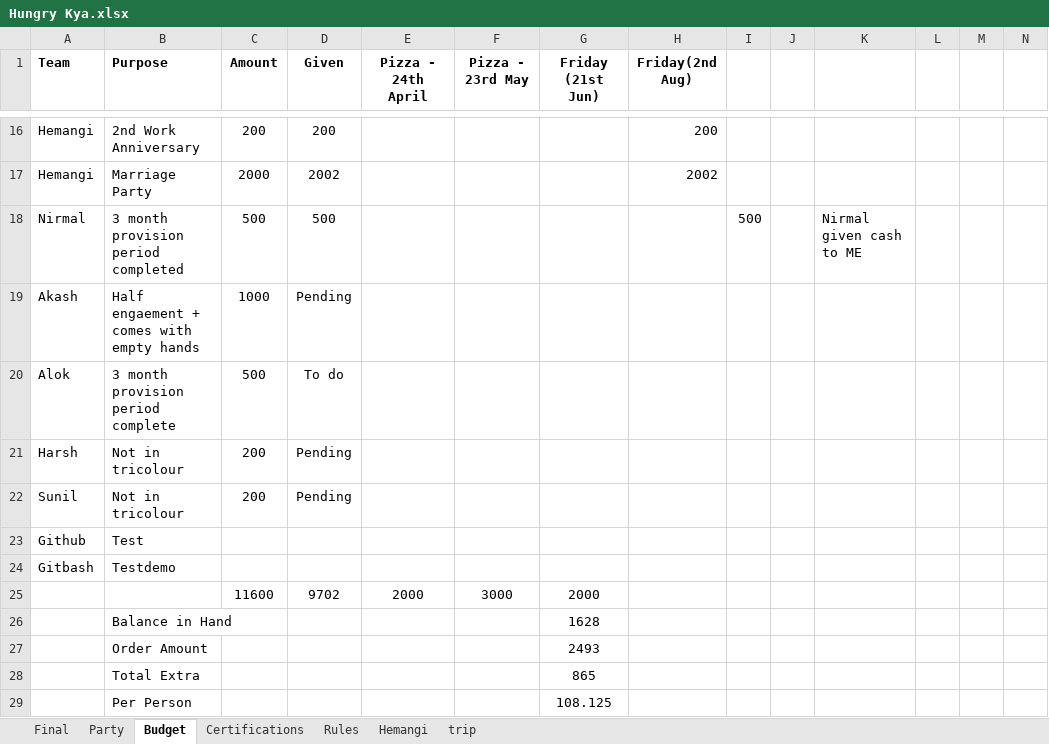
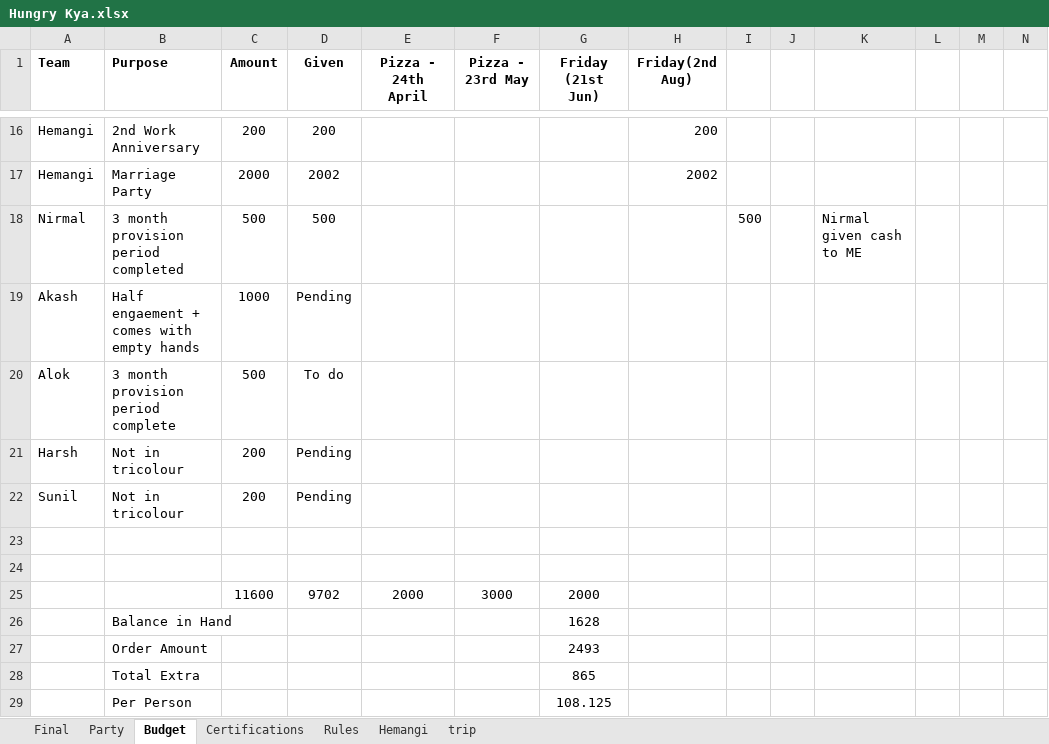
Before and after one commit to prashantkunde/XDuceTest, an Excel workbook: Hungry Kya.xlsx, sheet Budget, drawn as a sheet; only a part is shown, gaps mark what is left out; values as stored, in another font and other column widths than the file's, no borders; rows hold the shown columns only; the diff names each change by its address in the sheet, - before the commit and + after, or states it on an @@ line.

Commit message:
Revert "Pull"

```diff
--- a/Hungry Kya.xlsx (sheet Budget)
+++ b/Hungry Kya.xlsx (sheet Budget)
-row 23: Github | Test
+row 23: (empty)
-row 24: Gitbash | Testdemo
+row 24: (empty)
```
